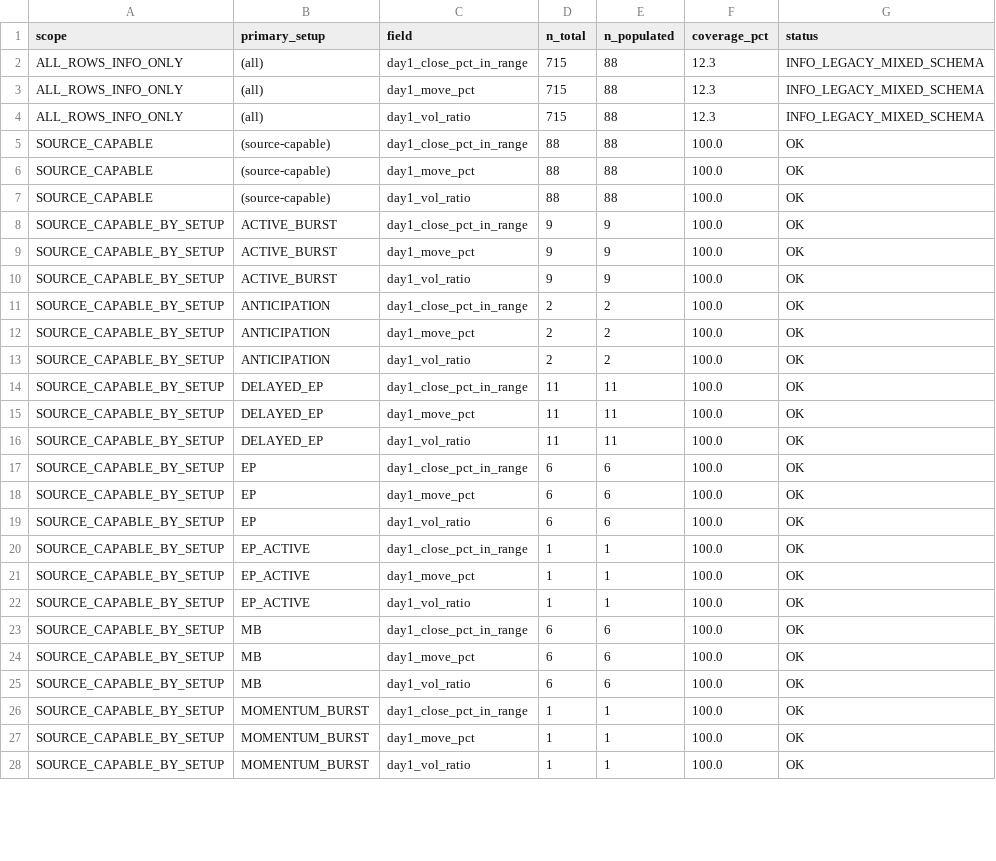
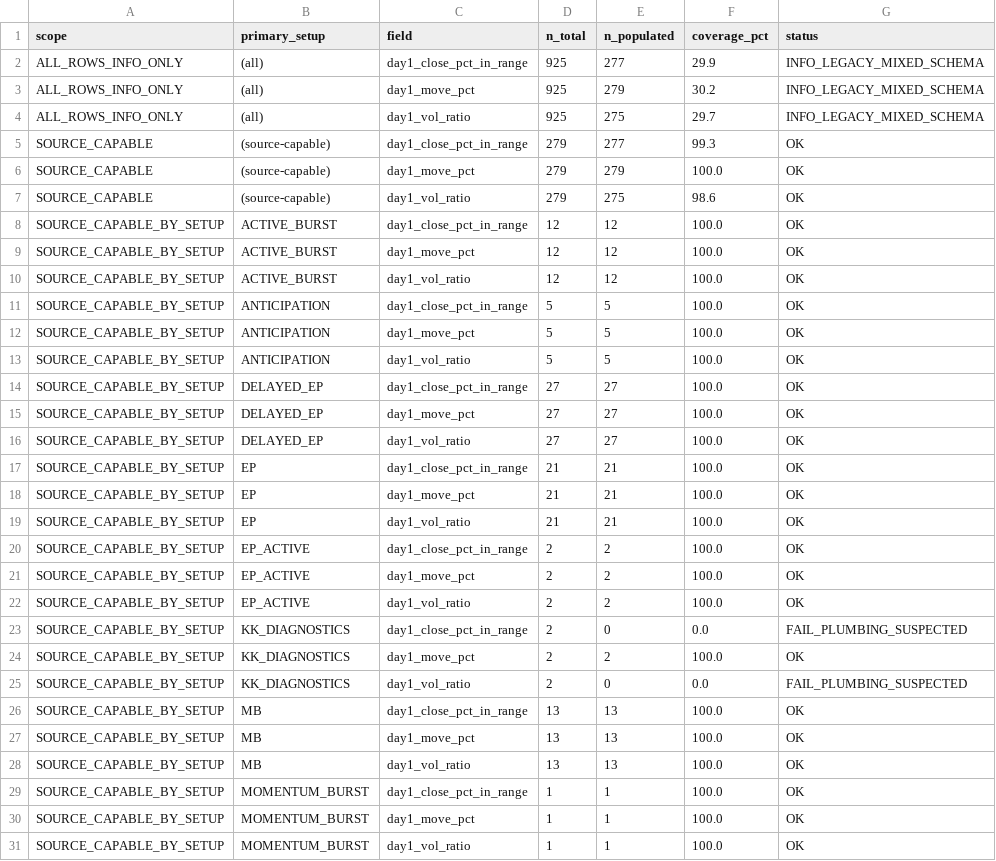
Before and after one commit to nellyagain/bonde, a CSV file: .claude/skills/llm-council/bonde_files 3/learning/day1_shape_coverage_v413.csv, drawn as a sheet; only a part is shown; the diff covers the shown part only.

```diff
--- a/.claude/skills/llm-council/bonde_files 3/learning/day1_shape_coverage_v413.csv
+++ b/.claude/skills/llm-council/bonde_files 3/learning/day1_shape_coverage_v413.csv
@@ -1,26 +1,29 @@
 scope,primary_setup,field,n_total,n_populated,coverage_pct,status
-ALL_ROWS_INFO_ONLY,(all),day1_close_pct_in_range,715,88,12.3,INFO_LEGACY_MIXED_SCHEMA
-ALL_ROWS_INFO_ONLY,(all),day1_move_pct,715,88,12.3,INFO_LEGACY_MIXED_SCHEMA
-ALL_ROWS_INFO_ONLY,(all),day1_vol_ratio,715,88,12.3,INFO_LEGACY_MIXED_SCHEMA
-SOURCE_CAPABLE,(source-capable),day1_close_pct_in_range,88,88,100.0,OK
-SOURCE_CAPABLE,(source-capable),day1_move_pct,88,88,100.0,OK
-SOURCE_CAPABLE,(source-capable),day1_vol_ratio,88,88,100.0,OK
-SOURCE_CAPABLE_BY_SETUP,ACTIVE_BURST,day1_close_pct_in_range,9,9,100.0,OK
-SOURCE_CAPABLE_BY_SETUP,ACTIVE_BURST,day1_move_pct,9,9,100.0,OK
-SOURCE_CAPABLE_BY_SETUP,ACTIVE_BURST,day1_vol_ratio,9,9,100.0,OK
-SOURCE_CAPABLE_BY_SETUP,ANTICIPATION,day1_close_pct_in_range,2,2,100.0,OK
-SOURCE_CAPABLE_BY_SETUP,ANTICIPATION,day1_move_pct,2,2,100.0,OK
-SOURCE_CAPABLE_BY_SETUP,ANTICIPATION,day1_vol_ratio,2,2,100.0,OK
-SOURCE_CAPABLE_BY_SETUP,DELAYED_EP,day1_close_pct_in_range,11,11,100.0,OK
-SOURCE_CAPABLE_BY_SETUP,DELAYED_EP,day1_move_pct,11,11,100.0,OK
-SOURCE_CAPABLE_BY_SETUP,DELAYED_EP,day1_vol_ratio,11,11,100.0,OK
-SOURCE_CAPABLE_BY_SETUP,EP,day1_close_pct_in_range,6,6,100.0,OK
-SOURCE_CAPABLE_BY_SETUP,EP,day1_move_pct,6,6,100.0,OK
-SOURCE_CAPABLE_BY_SETUP,EP,day1_vol_ratio,6,6,100.0,OK
-SOURCE_CAPABLE_BY_SETUP,EP_ACTIVE,day1_close_pct_in_range,1,1,100.0,OK
-SOURCE_CAPABLE_BY_SETUP,EP_ACTIVE,day1_move_pct,1,1,100.0,OK
-SOURCE_CAPABLE_BY_SETUP,EP_ACTIVE,day1_vol_ratio,1,1,100.0,OK
-SOURCE_CAPABLE_BY_SETUP,MB,day1_close_pct_in_range,6,6,100.0,OK
-SOURCE_CAPABLE_BY_SETUP,MB,day1_move_pct,6,6,100.0,OK
-SOURCE_CAPABLE_BY_SETUP,MB,day1_vol_ratio,6,6,100.0,OK
+ALL_ROWS_INFO_ONLY,(all),day1_close_pct_in_range,925,277,29.9,INFO_LEGACY_MIXED_SCHEMA
+ALL_ROWS_INFO_ONLY,(all),day1_move_pct,925,279,30.2,INFO_LEGACY_MIXED_SCHEMA
+ALL_ROWS_INFO_ONLY,(all),day1_vol_ratio,925,275,29.7,INFO_LEGACY_MIXED_SCHEMA
+SOURCE_CAPABLE,(source-capable),day1_close_pct_in_range,279,277,99.3,OK
+SOURCE_CAPABLE,(source-capable),day1_move_pct,279,279,100.0,OK
+SOURCE_CAPABLE,(source-capable),day1_vol_ratio,279,275,98.6,OK
+SOURCE_CAPABLE_BY_SETUP,ACTIVE_BURST,day1_close_pct_in_range,12,12,100.0,OK
+SOURCE_CAPABLE_BY_SETUP,ACTIVE_BURST,day1_move_pct,12,12,100.0,OK
+SOURCE_CAPABLE_BY_SETUP,ACTIVE_BURST,day1_vol_ratio,12,12,100.0,OK
+SOURCE_CAPABLE_BY_SETUP,ANTICIPATION,day1_close_pct_in_range,5,5,100.0,OK
+SOURCE_CAPABLE_BY_SETUP,ANTICIPATION,day1_move_pct,5,5,100.0,OK
+SOURCE_CAPABLE_BY_SETUP,ANTICIPATION,day1_vol_ratio,5,5,100.0,OK
+SOURCE_CAPABLE_BY_SETUP,DELAYED_EP,day1_close_pct_in_range,27,27,100.0,OK
+SOURCE_CAPABLE_BY_SETUP,DELAYED_EP,day1_move_pct,27,27,100.0,OK
+SOURCE_CAPABLE_BY_SETUP,DELAYED_EP,day1_vol_ratio,27,27,100.0,OK
+SOURCE_CAPABLE_BY_SETUP,EP,day1_close_pct_in_range,21,21,100.0,OK
+SOURCE_CAPABLE_BY_SETUP,EP,day1_move_pct,21,21,100.0,OK
+SOURCE_CAPABLE_BY_SETUP,EP,day1_vol_ratio,21,21,100.0,OK
+SOURCE_CAPABLE_BY_SETUP,EP_ACTIVE,day1_close_pct_in_range,2,2,100.0,OK
+SOURCE_CAPABLE_BY_SETUP,EP_ACTIVE,day1_move_pct,2,2,100.0,OK
+SOURCE_CAPABLE_BY_SETUP,EP_ACTIVE,day1_vol_ratio,2,2,100.0,OK
+SOURCE_CAPABLE_BY_SETUP,KK_DIAGNOSTICS,day1_close_pct_in_range,2,0,0.0,FAIL_PLUMBING_SUSPECTED
+SOURCE_CAPABLE_BY_SETUP,KK_DIAGNOSTICS,day1_move_pct,2,2,100.0,OK
+SOURCE_CAPABLE_BY_SETUP,KK_DIAGNOSTICS,day1_vol_ratio,2,0,0.0,FAIL_PLUMBING_SUSPECTED
+SOURCE_CAPABLE_BY_SETUP,MB,day1_close_pct_in_range,13,13,100.0,OK
+SOURCE_CAPABLE_BY_SETUP,MB,day1_move_pct,13,13,100.0,OK
+SOURCE_CAPABLE_BY_SETUP,MB,day1_vol_ratio,13,13,100.0,OK
 SOURCE_CAPABLE_BY_SETUP,MOMENTUM_BURST,day1_close_pct_in_range,1,1,100.0,OK
```
Also changed, not shown: 20 edited cells elsewhere in this file.
